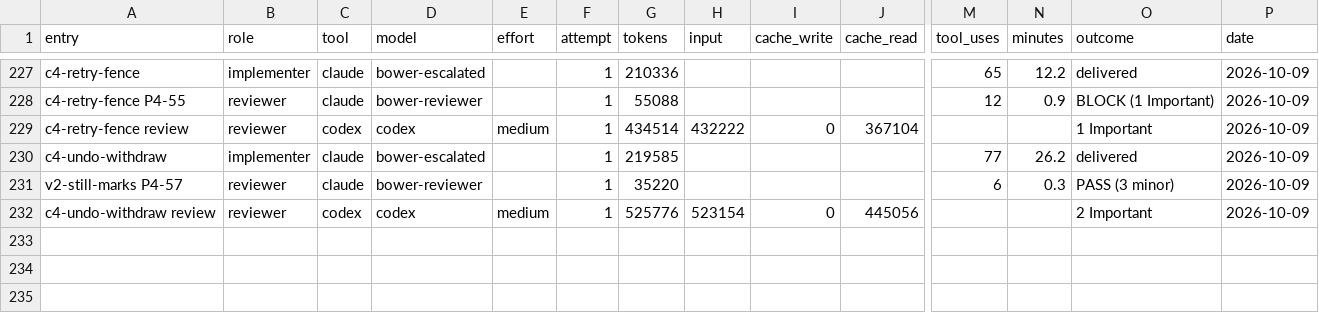
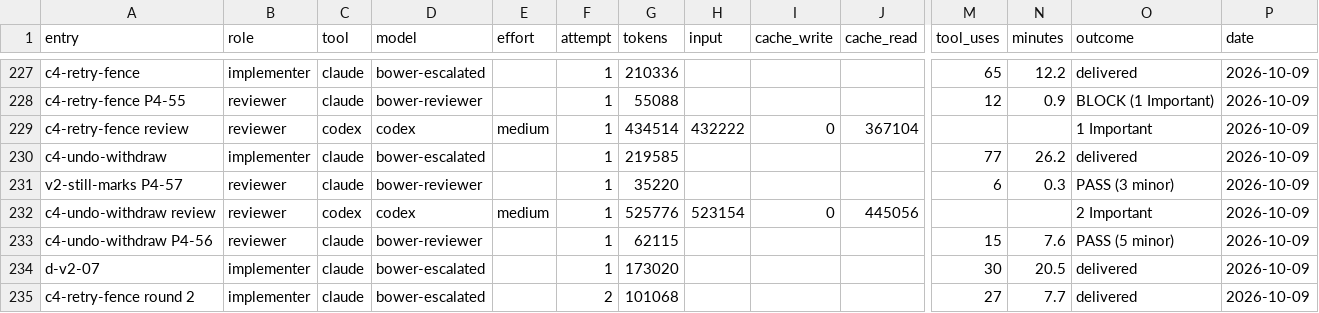
Before and after one commit to deluispablo/bower, a CSV file: harness/tokens.csv, drawn as a sheet; only a part is shown, gaps mark what is left out; rows hold the shown columns only; the diff names each change by its address in the sheet, - before the commit and + after, or states it on an @@ line.

```diff
--- a/harness/tokens.csv
+++ b/harness/tokens.csv
+row 233: c4-undo-withdraw P4-56 | reviewer | claude | bower-reviewer |  | 1 | 62115 |  |  |  | 15 | 7.6 | PASS (5 minor) | 2026-10-09
+row 234: d-v2-07 | implementer | claude | bower-escalated |  | 1 | 173020 |  |  |  | 30 | 20.5 | delivered | 2026-10-09
+row 235: c4-retry-fence round 2 | implementer | claude | bower-escalated |  | 2 | 101068 |  |  |  | 27 | 7.7 | delivered | 2026-10-09
```
